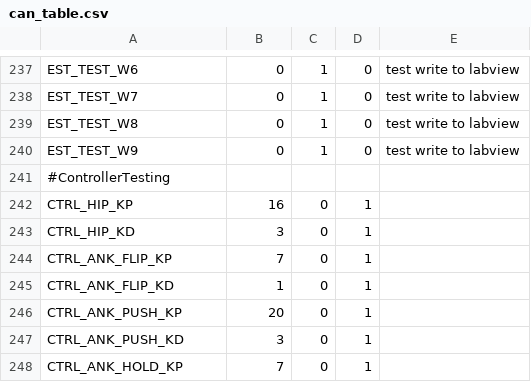
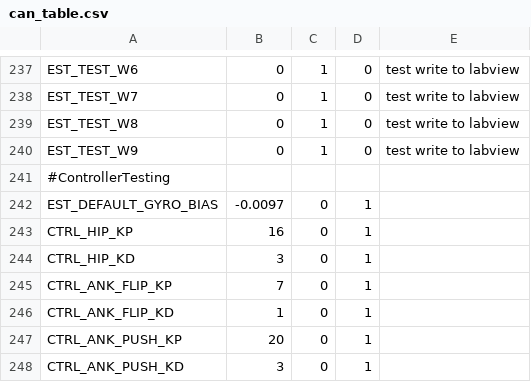
Before and after one commit to RuinaLab/Ranger, a CSV file: Ranger/Control/Ranger_Configuration/can_table.csv, drawn as a sheet; only a part is shown, gaps mark what is left out; the shorter side is filled out with more unchanged rows; the diff names each change by its address in the sheet, - before the commit and + after, or states it on an @@ line.

```diff
--- a/Ranger/Control/Ranger_Configuration/can_table.csv
+++ b/Ranger/Control/Ranger_Configuration/can_table.csv
+row 242: EST_DEFAULT_GYRO_BIAS | -0.0097 | 0 | 1
```
Also changed, not shown: 8 other files.
